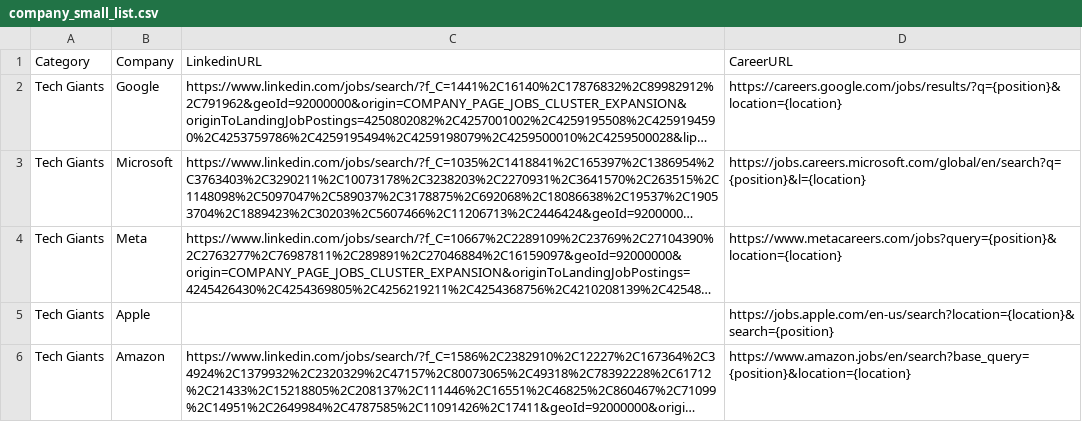
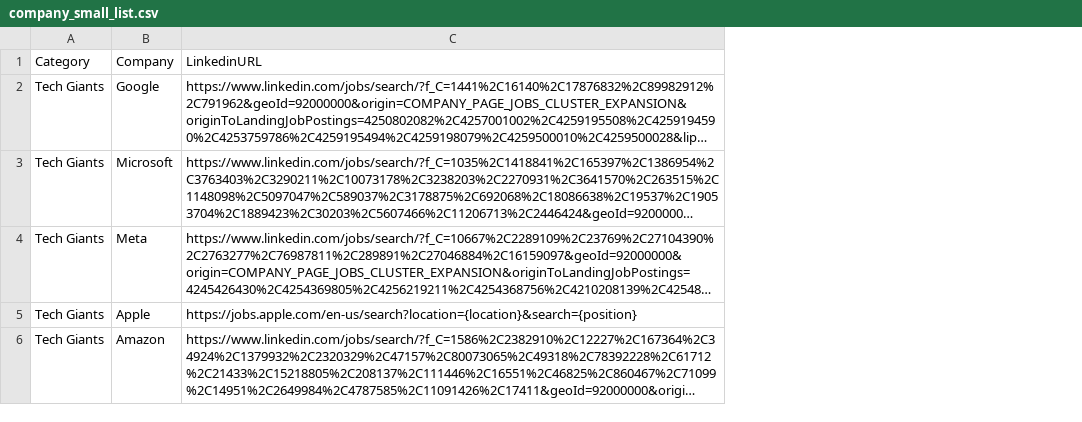
Before and after one commit to HojunYou/ResumeAgent, a CSV file: data/company_small_list.csv, drawn as a sheet; long unchanged cells end in …; the diff names each change by its address in the sheet, - before the commit and + after, or states it on an @@ line.

```diff
--- a/data/company_small_list.csv
+++ b/data/company_small_list.csv
-column D, rows 1-6: CareerURL | https://careers.google.com/jobs/results/?q={position}&location={location} | https://jobs.careers.microsoft.com/global/en/search?q={position}&l={location} | https://www.metacareers.com/jobs?query={position}&location={location} | https://jobs.apple.com/en-us/search?location={location}&search={position} | https://www.amazon.jobs/en/search?base_query={position}&location={location}
-C5: (empty)
+C5: https://jobs.apple.com/en-us/search?location={location}&search={position}
```
